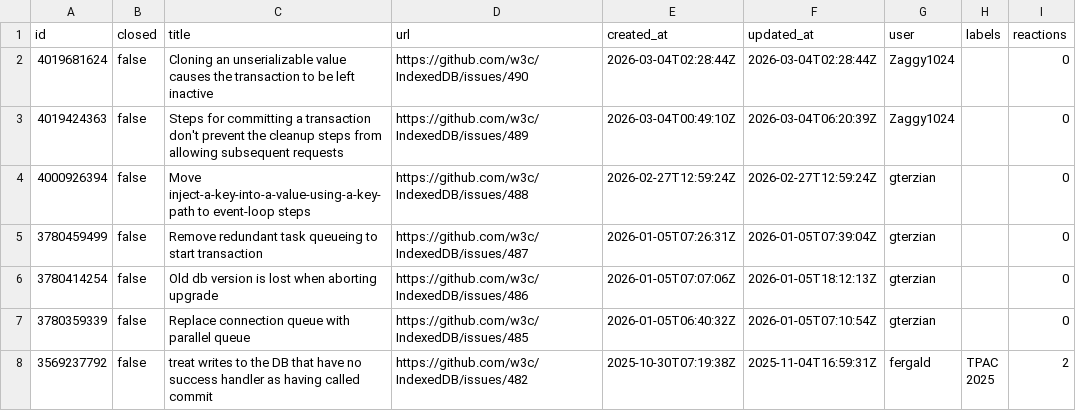
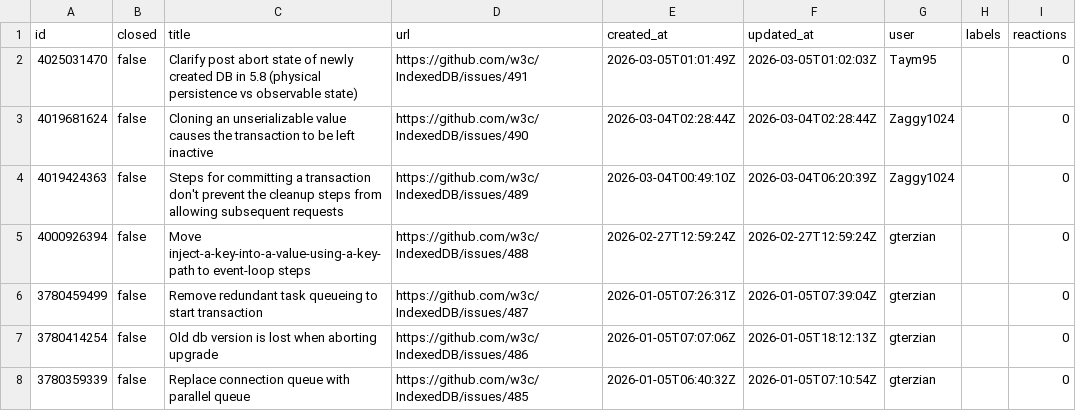
Before and after one commit to hsinyi/compat-utils, a CSV file: output/w3c-IndexedDB.csv, drawn as a sheet; only a part is shown; the shorter side is filled out with more unchanged rows.

```diff
--- a/output/w3c-IndexedDB.csv
+++ b/output/w3c-IndexedDB.csv
@@ -1,2 +1,3 @@
 id,closed,title,url,created_at,updated_at,user,labels,reactions
+4025031470,false,Clarify post abort state of newly created DB in 5.8 (physical persistence vs observable state),https://github.com/w3c/IndexedDB/issues/491,2026-03-05T01:01:49Z,2026-03-05T01:02:03Z,Taym95,,0
 4019681624,false,Cloning an unserializable value causes the transaction to be left inactive,https://github.com/w3c/IndexedDB/issues/490,2026-03-04T02:28:44Z,2026-03-04T02:28:44Z,Zaggy1024,,0
```
Also changed, not shown: output/all-comments.csv, output/mozilla-standards-positions.csv, 7 other files.
